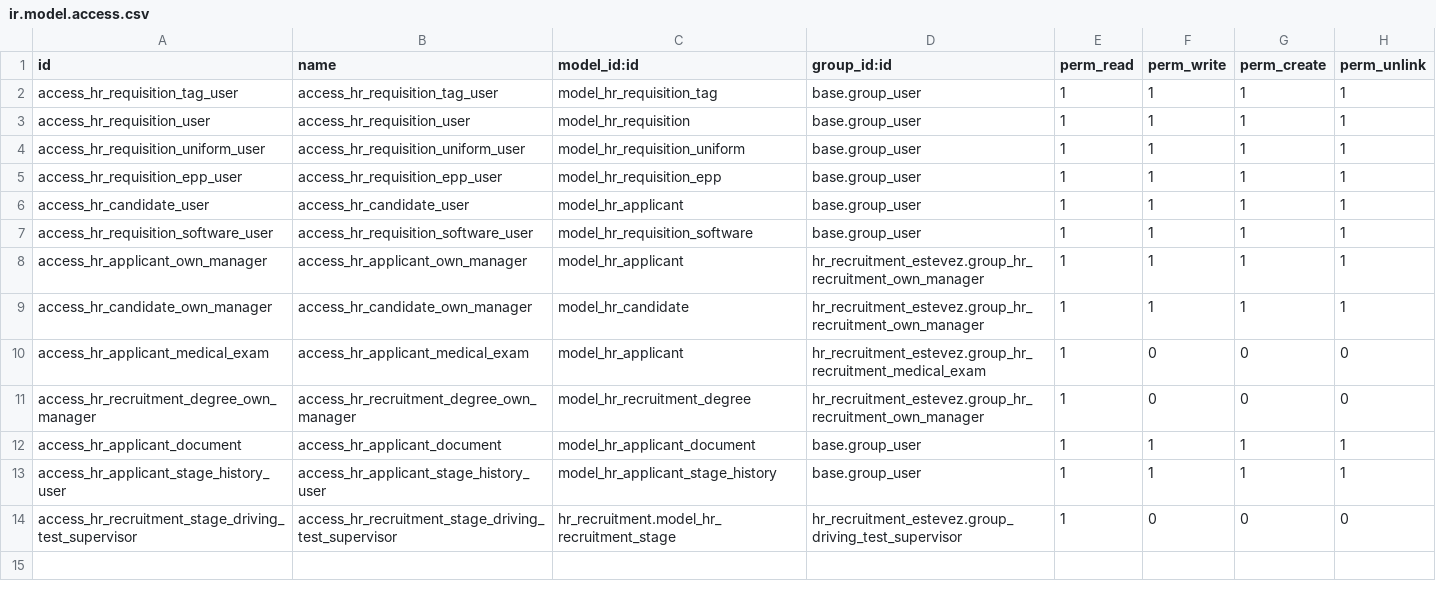
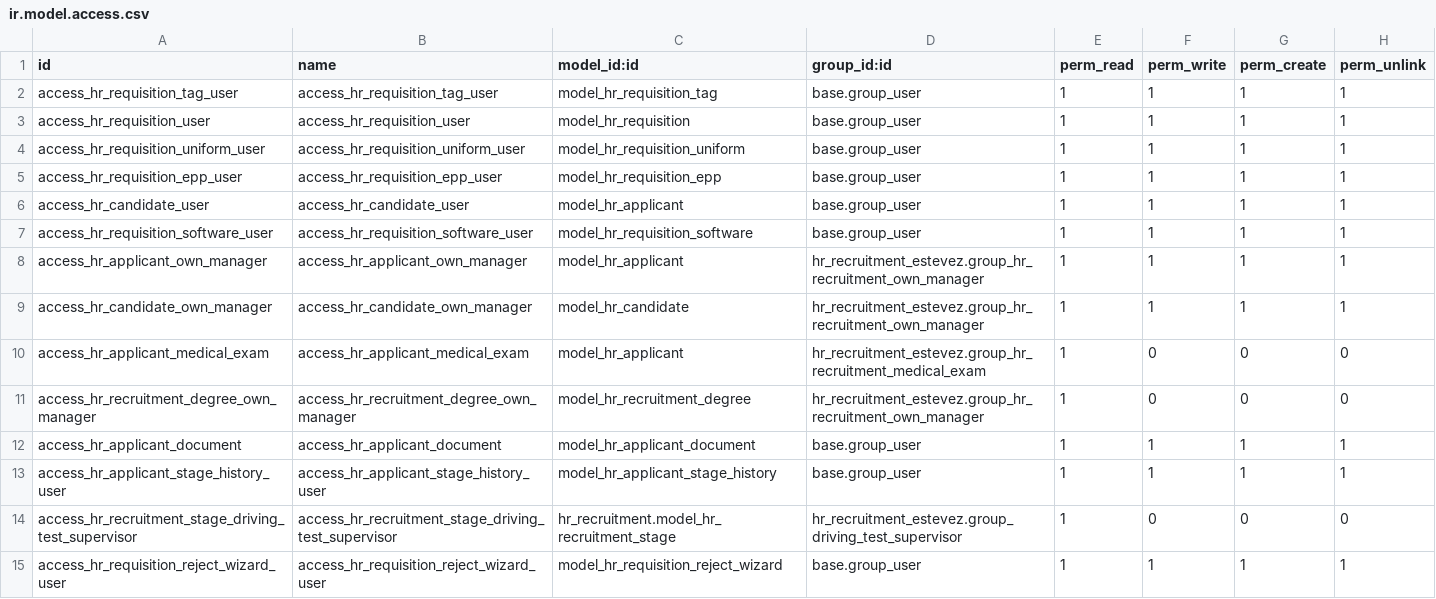
Before and after one commit to project-dev-estevez/erp-estevez-docker, a CSV file: custom_addons/hr_recruitment_estevez/security/ir.model.access.csv, drawn as a sheet.

```diff
--- a/custom_addons/hr_recruitment_estevez/security/ir.model.access.csv
+++ b/custom_addons/hr_recruitment_estevez/security/ir.model.access.csv
@@ -14 +14,2 @@ access_hr_applicant_stage_history_user,access_hr_applicant_stage_history_user,mo
 access_hr_recruitment_stage_driving_test_supervisor,access_hr_recruitment_stage_driving_test_supervisor,hr_recruitment.model_hr_recruitment_stage,hr_recruitment_estevez.group_driving_test_supervisor,1,0,0,0
+access_hr_requisition_reject_wizard_user,access_hr_requisition_reject_wizard_user,model_hr_requisition_reject_wizard,base.group_user,1,1,1,1
```
Also changed, not shown: 11 other files.
